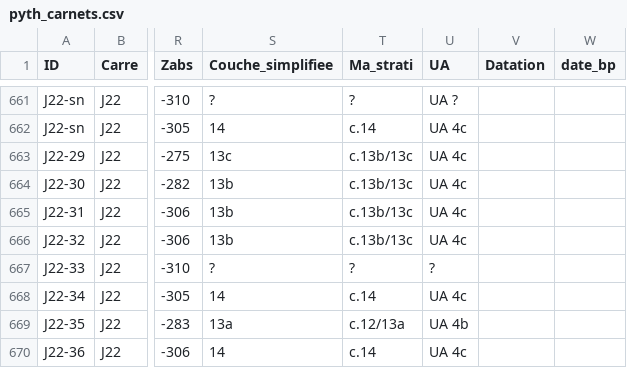
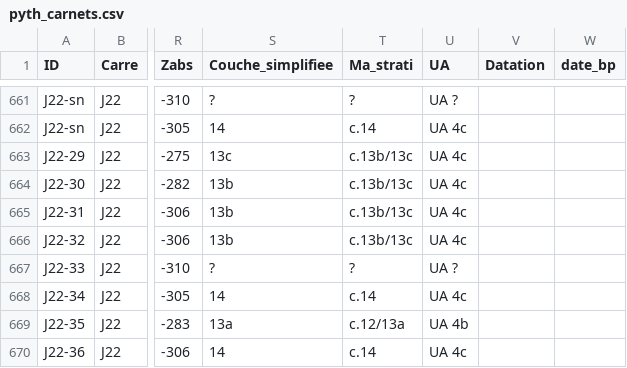
Before and after one commit to magdantho/pycocu, a CSV file: pyth_carnets.csv, drawn as a sheet; only a part is shown, gaps mark what is left out; the diff names each change by its address in the sheet, - before the commit and + after, or states it on an @@ line.

Commit message:
Update pyth_carnets.csv

```diff
--- a/pyth_carnets.csv
+++ b/pyth_carnets.csv
-U667 (UA): ?
+U667 (UA): UA ?
```
